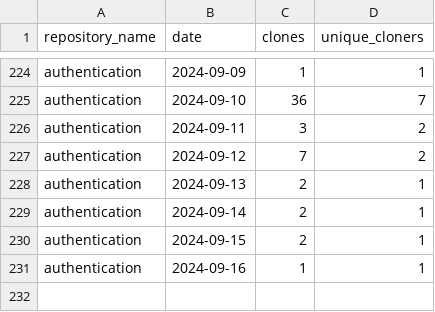
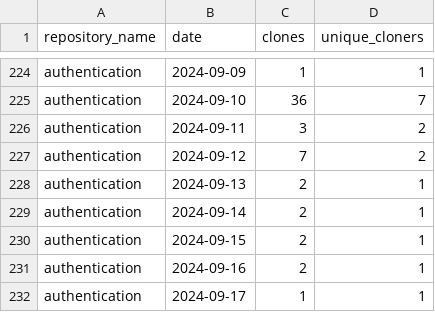
Before and after one commit to jpmorgan-payments/authentication, a CSV file: metrics/clone-stats-sorted.csv, drawn as a sheet; only a part is shown, gaps mark what is left out.

```diff
--- a/metrics/clone-stats-sorted.csv
+++ b/metrics/clone-stats-sorted.csv
@@ -230,2 +230,3 @@ authentication,2024-09-14,2,1
 authentication,2024-09-15,2,1
-authentication,2024-09-16,1,1
+authentication,2024-09-16,2,1
+authentication,2024-09-17,1,1
```
Also changed, not shown: metrics/clone-stats.csv, metrics/referrer-stats-sorted.csv, 3 other files.
